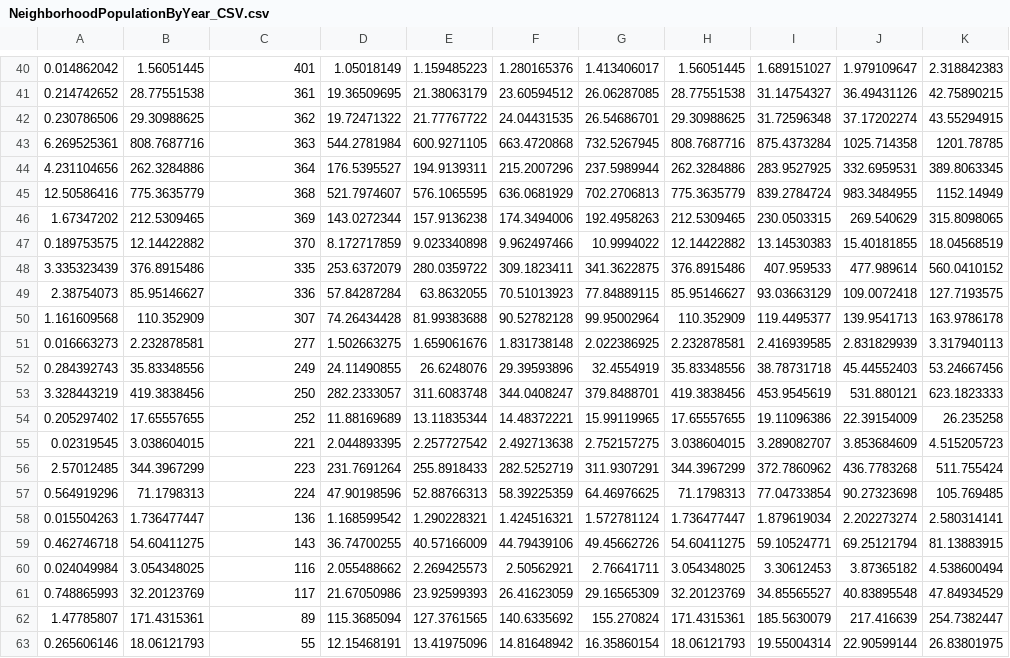
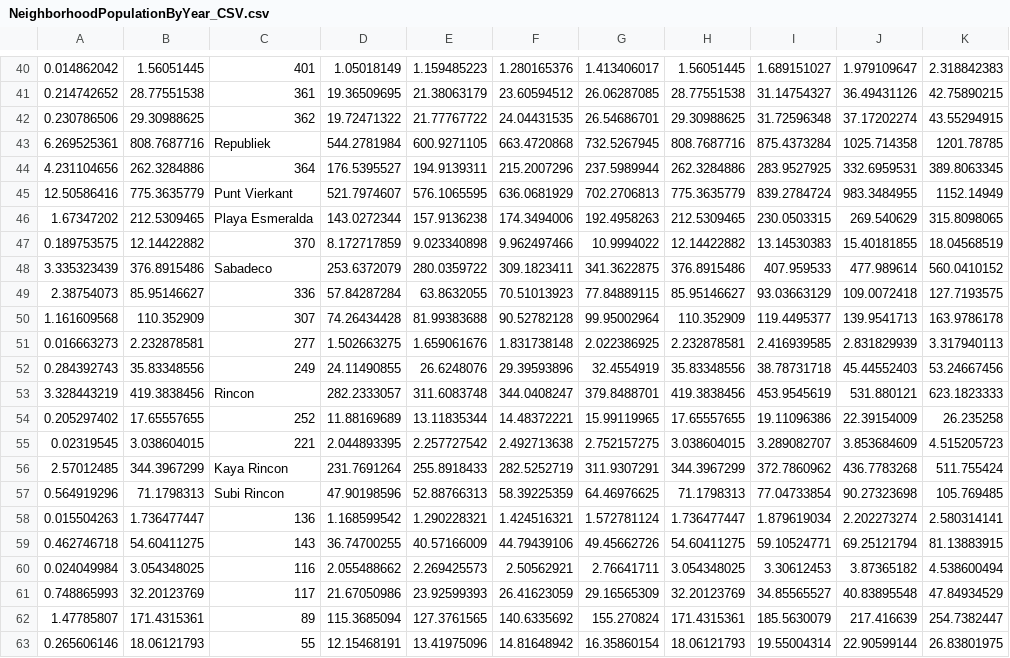
Before and after one commit to desmond-lartey/BonaireWebMap, a CSV file: newlyexportedshp/NeighborhoodPopulationByYear_CSV.csv, drawn as a sheet; only a part is shown, gaps mark what is left out; the diff covers the shown part only; the diff names each change by its address in the sheet, - before the commit and + after, or states it on an @@ line.

```diff
--- a/newlyexportedshp/NeighborhoodPopulationByYear_CSV.csv
+++ b/newlyexportedshp/NeighborhoodPopulationByYear_CSV.csv
-C43: 363
+C43: Republiek
-C45: 368
+C45: Punt Vierkant
-C46: 369
+C46: Playa Esmeralda
-C48: 335
+C48: Sabadeco
-C53: 250
+C53: Rincon
-C56: 223
+C56: Kaya Rincon
-C57: 224
+C57: Subi Rincon
```
Also changed, not shown: 10 edited cells elsewhere in this file.
